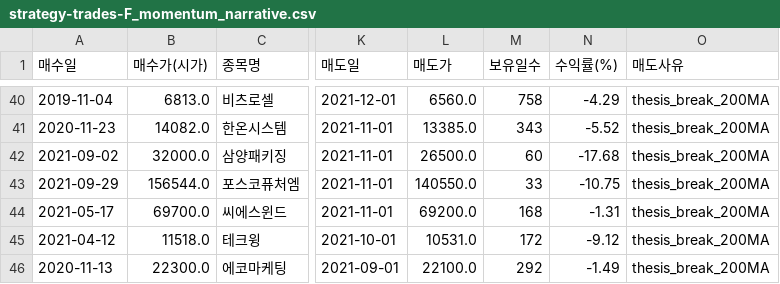
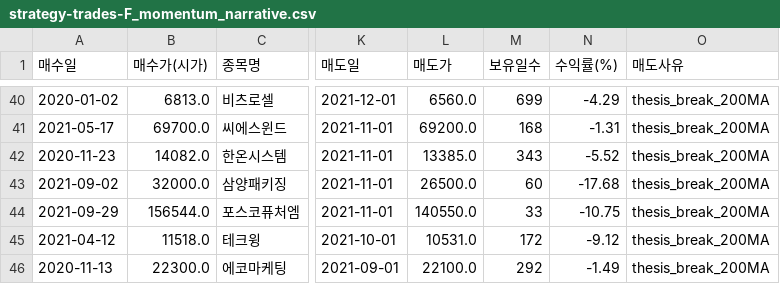
Before and after one commit to choiinyeol/snusmic-portfolio-lab, a CSV file: public/strategy-trades-F_momentum_narrative.csv, drawn as a sheet; only a part is shown, gaps mark what is left out; the diff covers the shown part only; the diff names each change by its address in the sheet, - before the commit and + after, or states it on an @@ line.

```diff
--- a/public/strategy-trades-F_momentum_narrative.csv
+++ b/public/strategy-trades-F_momentum_narrative.csv
-A40 (매수일): 2019-11-04
+A40 (매수일): 2020-01-02
-M40 (보유일수): 758
+M40 (보유일수): 699
@@ row 44 moved to row 41: 2021-05-17 @@
```
Also changed, not shown: 1 added row, 1 removed row, 9 moved rows and 4 edited cells elsewhere in this file, public/strategy-trades-A_12mo.csv, public/strategy-trades-B_36mo.csv, 24 other files.
